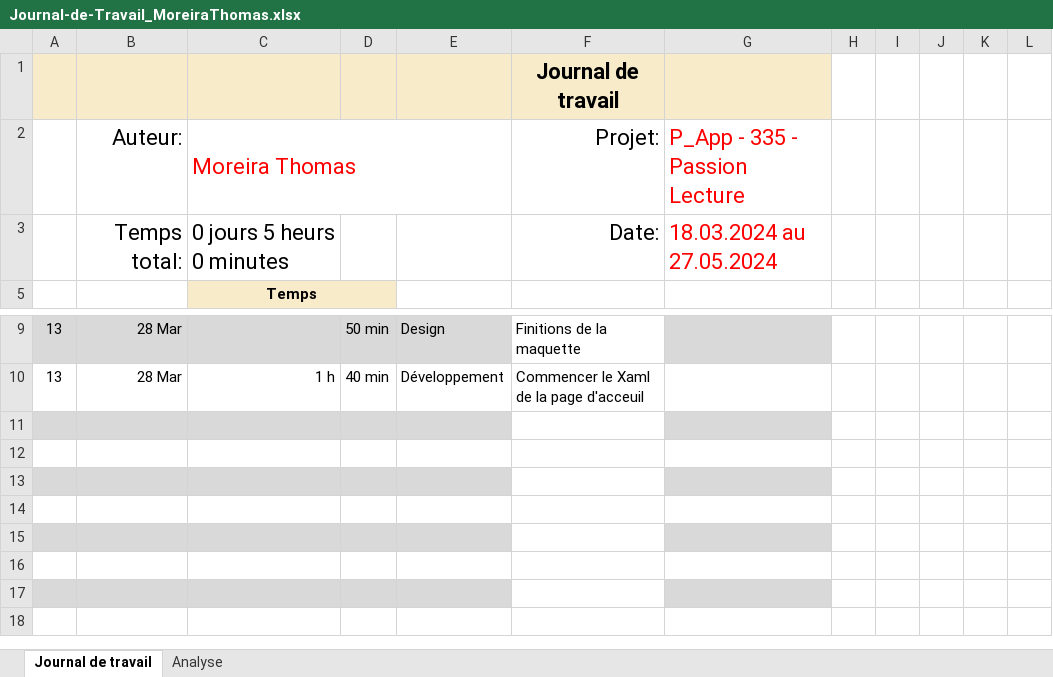
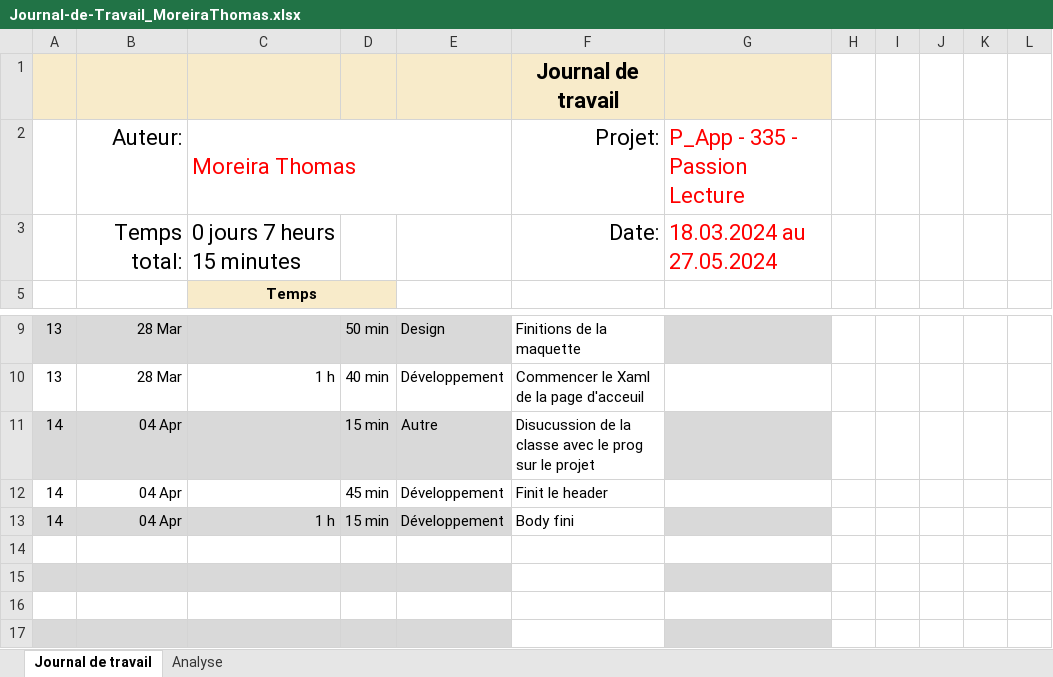
Before and after one commit to ThomasDelETML/P_AppMobile-MoreiraThomas, an Excel workbook: doc/Journal-de-Travail_MoreiraThomas.xlsx, sheet Journal de travail, drawn as a sheet; only a part is shown, gaps mark what is left out; the shorter side is filled out with more unchanged rows; values as stored, in another font and other column widths than the file's, no borders; conditional formats and table styles not drawn; the diff names each change by its address in the sheet, - before the commit and + after, or states it on an @@ line.

Commit message:
feat(Page d'acceuil) : toute la page est fini

```diff
--- a/doc/Journal-de-Travail_MoreiraThomas.xlsx (sheet Journal de travail)
+++ b/doc/Journal-de-Travail_MoreiraThomas.xlsx (sheet Journal de travail)
-C3: 0 jours 5 heurs 0 minutes
+C3: 0 jours 7 heurs 15 minutes
-row 11: (empty)
+row 11: 14 | 04 Apr |  | 15 min | Autre | Disucussion de la classe avec le prog sur le projet
-row 12: (empty)
+row 12: 14 | 04 Apr |  | 45 min | Développement | Finit le header
-row 13: (empty)
+row 13: 14 | 04 Apr | 1 h | 15 min | Développement | Body fini
```
Also changed, not shown: sheet Analyse, hidden cells, charts or pictures, 5 other files.
